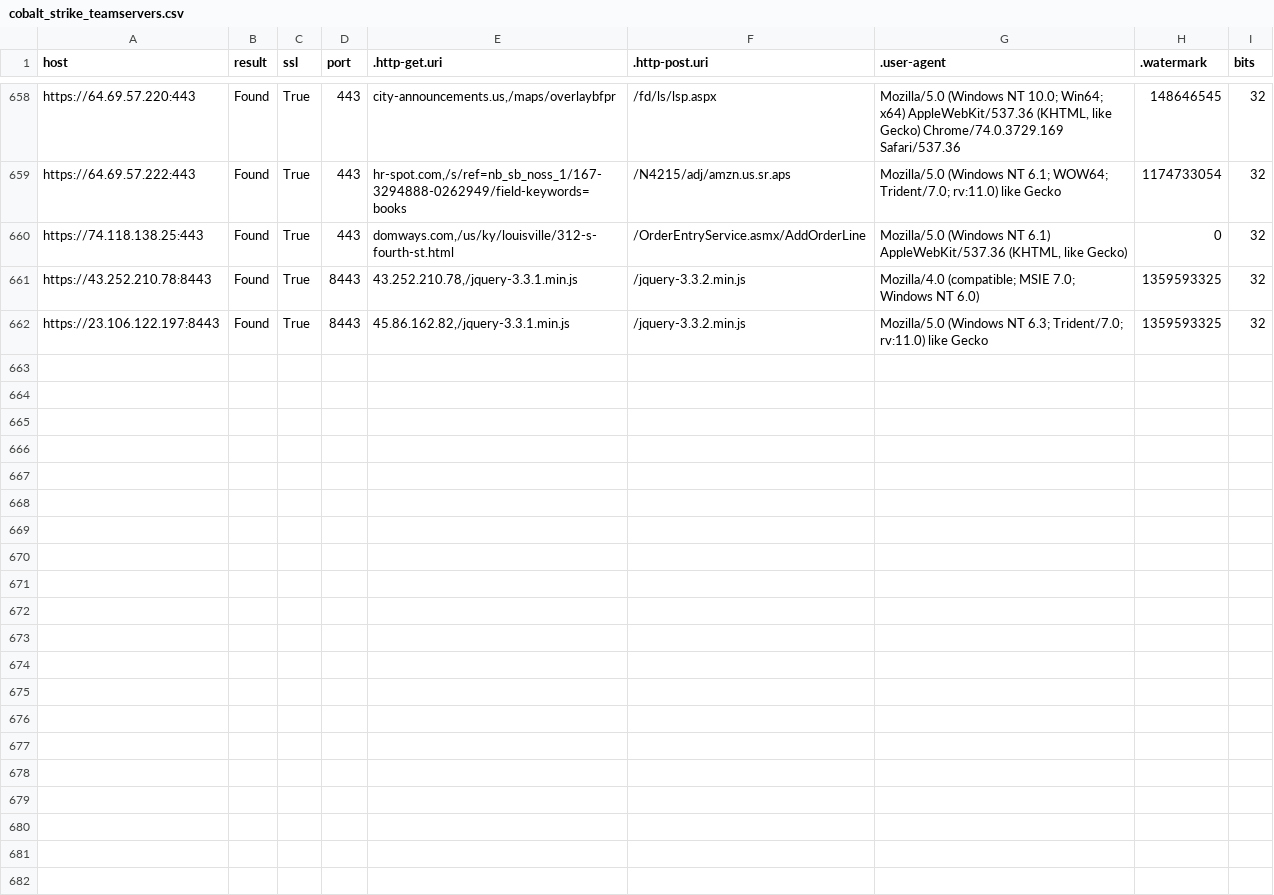
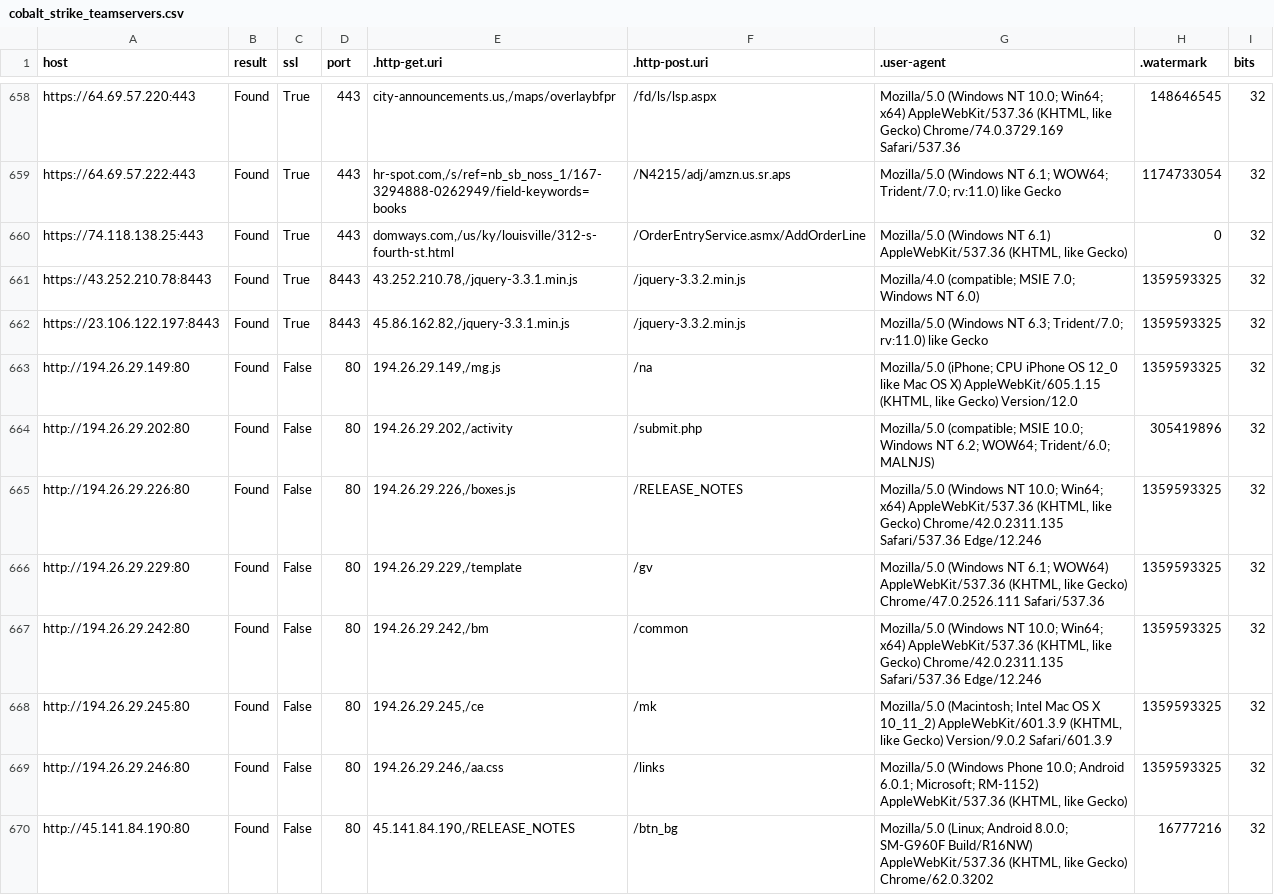
Before and after one commit to poppopdrivel/coba, a CSV file: cobalt_strike_teamservers.csv, drawn as a sheet; only a part is shown, gaps mark what is left out; the diff covers the shown part only.

Commit message:
Update cobalt_strike_teamservers.csv

```diff
--- a/cobalt_strike_teamservers.csv
+++ b/cobalt_strike_teamservers.csv
@@ -662 +662,9 @@
 "https://23.106.122.197:8443","Found","True","8443","45.86.162.82,/jquery-3.3.1.min.js","/jquery-3.3.2.min.js","Mozilla/5.0 (Windows NT 6.3; Trident/7.0; rv:11.0) like Gecko","1359593325","32"
+"http://194.26.29.149:80","Found","False","80","194.26.29.149,/mg.js","/na","Mozilla/5.0 (iPhone; CPU iPhone OS 12_0 like Mac OS X) AppleWebKit/605.1.15 (KHTML, like Gecko) Version/12.0","1359593325","32"
+"http://194.26.29.202:80","Found","False","80","194.26.29.202,/activity","/submit.php","Mozilla/5.0 (compatible; MSIE 10.0; Windows NT 6.2; WOW64; Trident/6.0; MALNJS)","305419896","32"
+"http://194.26.29.226:80","Found","False","80","194.26.29.226,/boxes.js","/RELEASE_NOTES","Mozilla/5.0 (Windows NT 10.0; Win64; x64) AppleWebKit/537.36 (KHTML, like Gecko) Chrome/42.0.2311.135 Safari/537.36 Edge/12.246","1359593325","32"
+"http://194.26.29.229:80","Found","False","80","194.26.29.229,/template","/gv","Mozilla/5.0 (Windows NT 6.1; WOW64) AppleWebKit/537.36 (KHTML, like Gecko) Chrome/47.0.2526.111 Safari/537.36","1359593325","32"
+"http://194.26.29.242:80","Found","False","80","194.26.29.242,/bm","/common","Mozilla/5.0 (Windows NT 10.0; Win64; x64) AppleWebKit/537.36 (KHTML, like Gecko) Chrome/42.0.2311.135 Safari/537.36 Edge/12.246","1359593325","32"
+"http://194.26.29.245:80","Found","False","80","194.26.29.245,/ce","/mk","Mozilla/5.0 (Macintosh; Intel Mac OS X 10_11_2) AppleWebKit/601.3.9 (KHTML, like Gecko) Version/9.0.2 Safari/601.3.9","1359593325","32"
+"http://194.26.29.246:80","Found","False","80","194.26.29.246,/aa.css","/links","Mozilla/5.0 (Windows Phone 10.0; Android 6.0.1; Microsoft; RM-1152) AppleWebKit/537.36 (KHTML, like Gecko)","1359593325","32"
+"http://45.141.84.190:80","Found","False","80","45.141.84.190,/RELEASE_NOTES","/btn_bg","Mozilla/5.0 (Linux; Android 8.0.0; SM-G960F Build/R16NW) AppleWebKit/537.36 (KHTML, like Gecko) Chrome/62.0.3202","16777216","32"
```
Also changed, not shown: 7 added rows elsewhere in this file.
